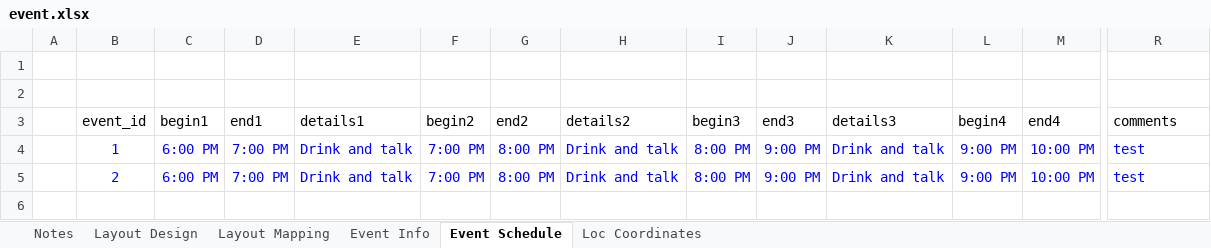
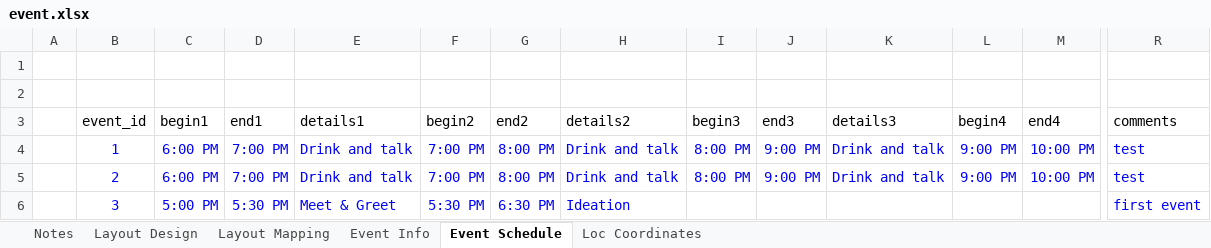
Before and after one commit to DSPEast/Website, an Excel workbook: input/event.xlsx, sheet Event Schedule, drawn as a sheet; only a part is shown, gaps mark what is left out; values as stored, in another font and other column widths than the file's, no borders; rows hold the shown columns only; the diff names each change by its address in the sheet, - before the commit and + after, or states it on an @@ line.

```diff
--- a/input/event.xlsx (sheet Event Schedule)
+++ b/input/event.xlsx (sheet Event Schedule)
+row 6:  | 3 | 5:00 PM | 5:30 PM | Meet & Greet | 5:30 PM | 6:30 PM | Ideation |  |  |  |  |  | first event
```
Also changed, not shown: sheet Event Info, sheet Loc Coordinates, sheet Layout Mapping, 10 other files.
